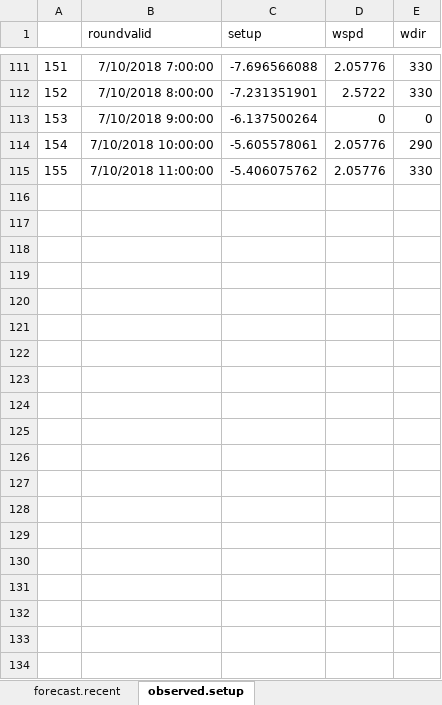
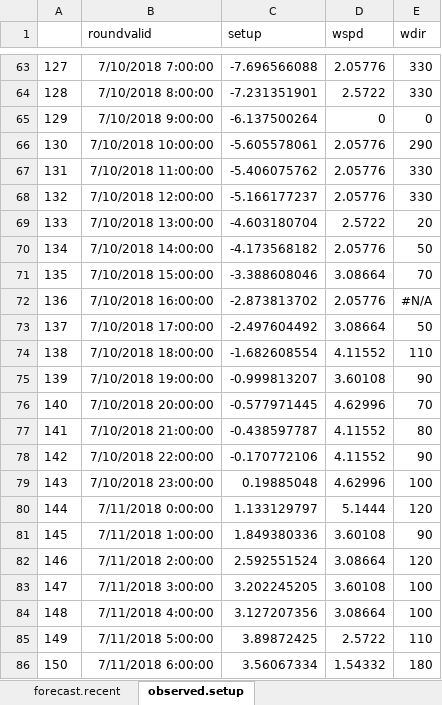
Before and after one commit to jcolvin28/IRLSetup, an Excel workbook: data/stat2018-07-11.xlsx, sheet observed.setup, drawn as a sheet; only a part is shown, gaps mark what is left out; values as stored, in another font and other column widths than the file's, no borders; the diff covers the shown part only; the diff names each change by its address in the sheet, - before the commit and + after, or states it on an @@ line.

```diff
--- a/data/stat2018-07-11.xlsx (sheet observed.setup)
+++ b/data/stat2018-07-11.xlsx (sheet observed.setup)
@@ column A renumbered between rows 2 and 67 @@
+row 68: 132 | 7/10/2018 12:00:00 | -5.166177237 | 2.05776 | 330
+row 69: 133 | 7/10/2018 13:00:00 | -4.603180704 | 2.5722 | 20
+row 70: 134 | 7/10/2018 14:00:00 | -4.173568182 | 2.05776 | 50
+row 71: 135 | 7/10/2018 15:00:00 | -3.388608046 | 3.08664 | 70
+row 72: 136 | 7/10/2018 16:00:00 | -2.873813702 | 2.05776 | #N/A
+row 73: 137 | 7/10/2018 17:00:00 | -2.497604492 | 3.08664 | 50
+row 74: 138 | 7/10/2018 18:00:00 | -1.682608554 | 4.11552 | 110
+row 75: 139 | 7/10/2018 19:00:00 | -0.999813207 | 3.60108 | 90
+row 76: 140 | 7/10/2018 20:00:00 | -0.577971445 | 4.62996 | 70
+row 77: 141 | 7/10/2018 21:00:00 | -0.438597787 | 4.11552 | 80
+row 78: 142 | 7/10/2018 22:00:00 | -0.170772106 | 4.11552 | 90
+row 79: 143 | 7/10/2018 23:00:00 | 0.19885048 | 4.62996 | 100
+row 80: 144 | 7/11/2018 0:00:00 | 1.133129797 | 5.1444 | 120
+row 81: 145 | 7/11/2018 1:00:00 | 1.849380336 | 3.60108 | 90
+row 82: 146 | 7/11/2018 2:00:00 | 2.592551524 | 3.08664 | 120
+row 83: 147 | 7/11/2018 3:00:00 | 3.202245205 | 3.60108 | 100
+row 84: 148 | 7/11/2018 4:00:00 | 3.127207356 | 3.08664 | 100
+row 85: 149 | 7/11/2018 5:00:00 | 3.89872425 | 2.5722 | 110
+row 86: 150 | 7/11/2018 6:00:00 | 3.56067334 | 1.54332 | 180
```
Also changed, not shown: 13 added rows and 48 removed rows elsewhere in this sheet, sheet forecast.recent, 6 other files.
